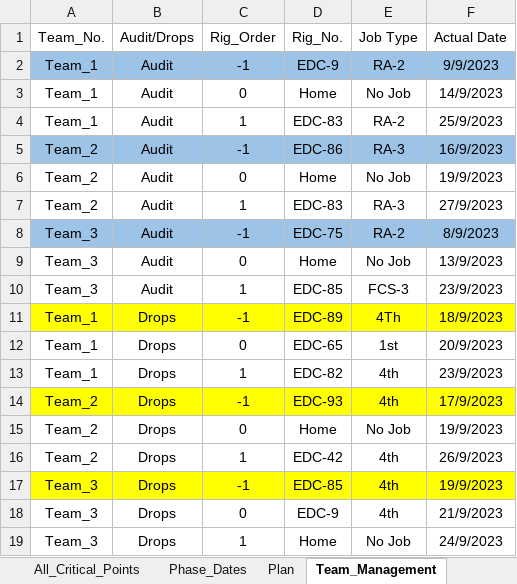
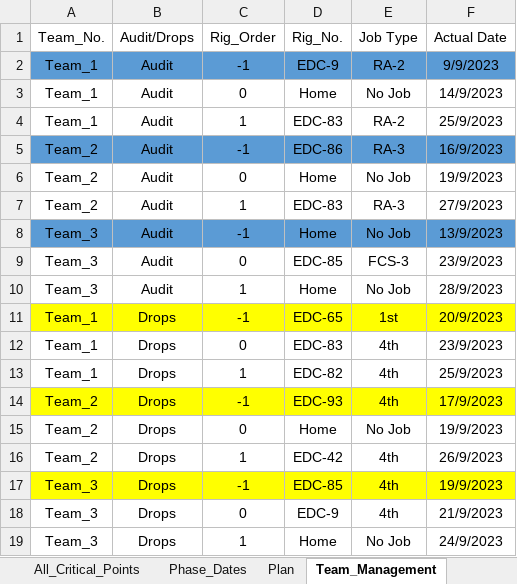
Before and after one commit to EPIS2023/KPC_EPIS_Follow_Up, an Excel workbook: Client_EPIS_Daily_Progress.xlsx, sheet Team_Management, drawn as a sheet; values as stored, in another font and other column widths than the file's, no borders; removed rows and columns are numbered as before the commit, all else as after; the diff names each change by its address in the sheet, - before the commit and + after, or states it on an @@ line.

Commit message:
Add files via upload

```diff
--- a/Client_EPIS_Daily_Progress.xlsx (sheet Team_Management)
+++ b/Client_EPIS_Daily_Progress.xlsx (sheet Team_Management)
-A2:F2 fill: #9DC3E6
+A2:F2 fill: #5B9BD5
-A5:F5 fill: #9DC3E6
+A5:F5 fill: #5B9BD5
-row 8: Team_3 | Audit | -1 | EDC-75 | RA-2 | 8/9/2023
-A8:F8 fill: none
+A8:F8 fill: #5B9BD5
-C8 (Rig_Order): 0
+C8 (Rig_Order): -1
-C9 (Rig_Order): 1
+C9 (Rig_Order): 0
+row 10: Team_3 | Audit | 1 | Home | No Job | 28/9/2023
-D11 (Rig_No.): EDC-89
+D11 (Rig_No.): EDC-65
-E11 (Job Type): 4Th
+E11 (Job Type): 1st
-F11 (Actual Date): 18/9/2023
+F11 (Actual Date): 20/9/2023
-D12 (Rig_No.): EDC-65
+D12 (Rig_No.): EDC-83
-E12 (Job Type): 1st
+E12 (Job Type): 4th
-F12 (Actual Date): 20/9/2023
+F12 (Actual Date): 23/9/2023
-F13 (Actual Date): 23/9/2023
+F13 (Actual Date): 25/9/2023
```
Also changed, not shown: sheet Audit_Teams_Follow_Up, sheet Drops_Teams_Follow_Up, sheet Phase_Dates.
